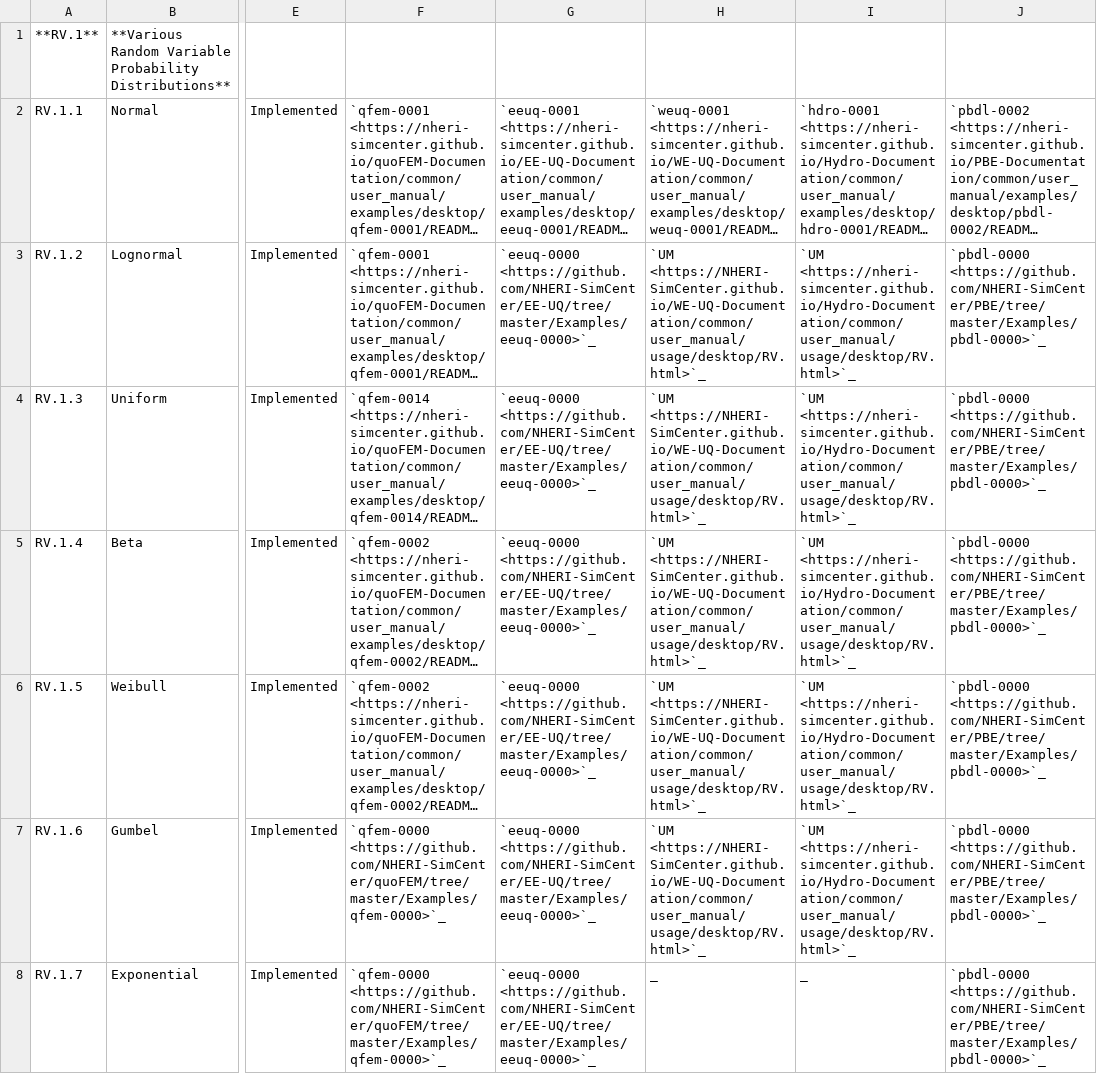
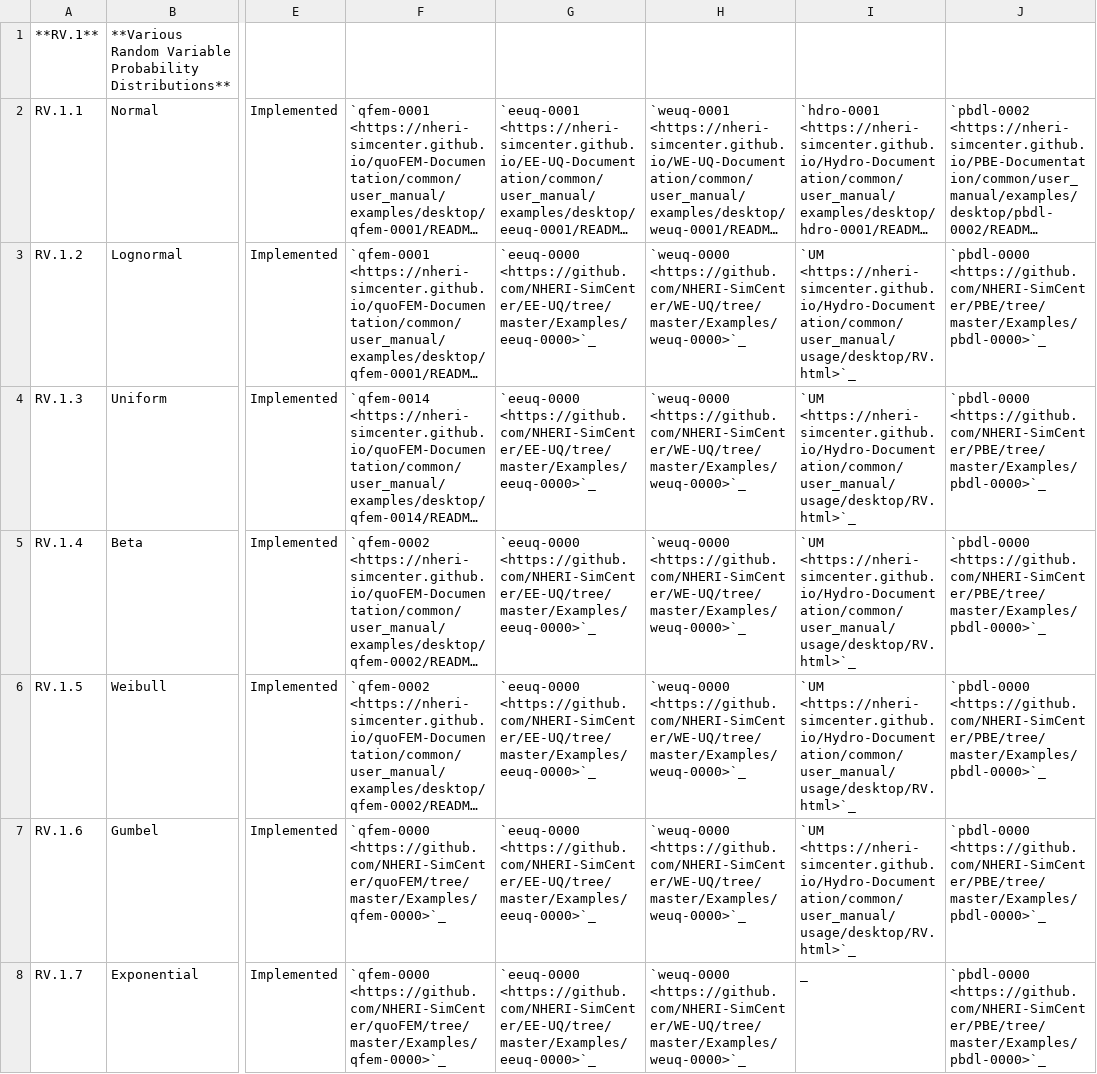
Before and after one commit to NHERI-SimCenter/SimCenterDocumentation, a CSV file: docs/common/reqments/RandomVariables.csv, drawn as a sheet; only a part is shown, gaps mark what is left out; long unchanged cells end in …; the diff covers the shown part only; the diff names each change by its address in the sheet, - before the commit and + after, or states it on an @@ line.

Commit message:
fmk - mod to RV RTM for weuq-0000 example

```diff
--- a/docs/common/reqments/RandomVariables.csv
+++ b/docs/common/reqments/RandomVariables.csv
-H3:H7: `UM <https://NHERI-SimCenter.github.io/WE-UQ-Documentation/common/user_manual/usage/desktop/RV.html>`_
+H3:H7: `weuq-0000 <https://github.com/NHERI-SimCenter/WE-UQ/tree/master/Examples/weuq-0000>`_
-H8: _
+H8: `weuq-0000 <https://github.com/NHERI-SimCenter/WE-UQ/tree/master/Examples/weuq-0000>`_
```
Also changed, not shown: 3 edited cells elsewhere in this file.
